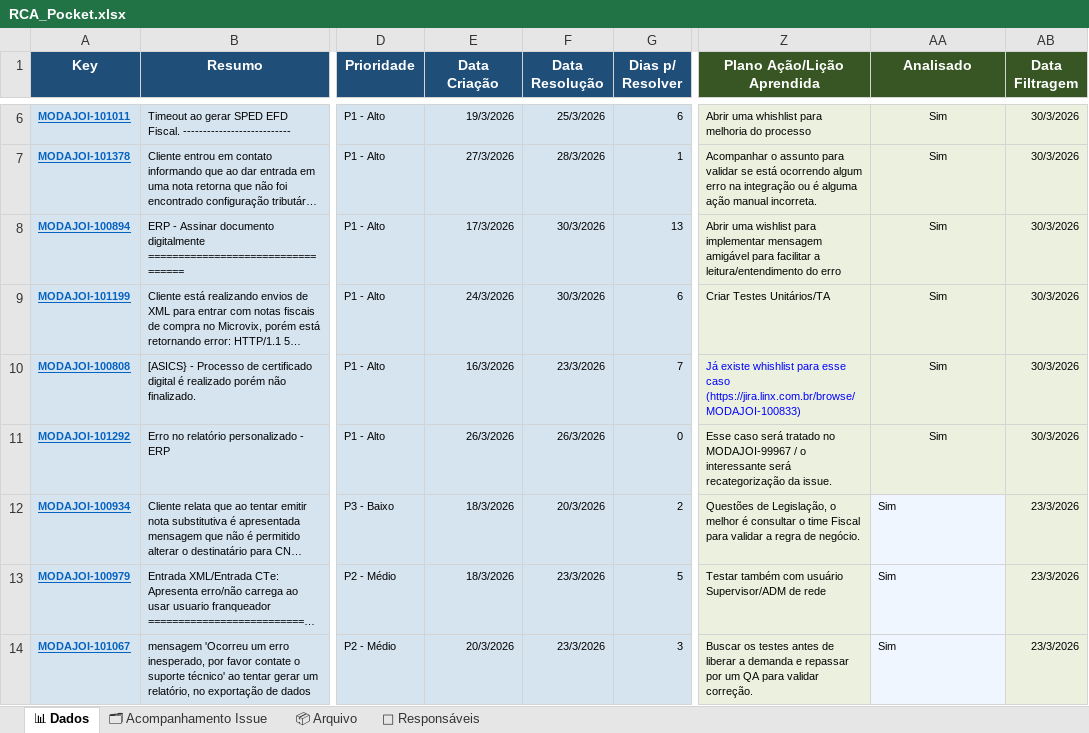
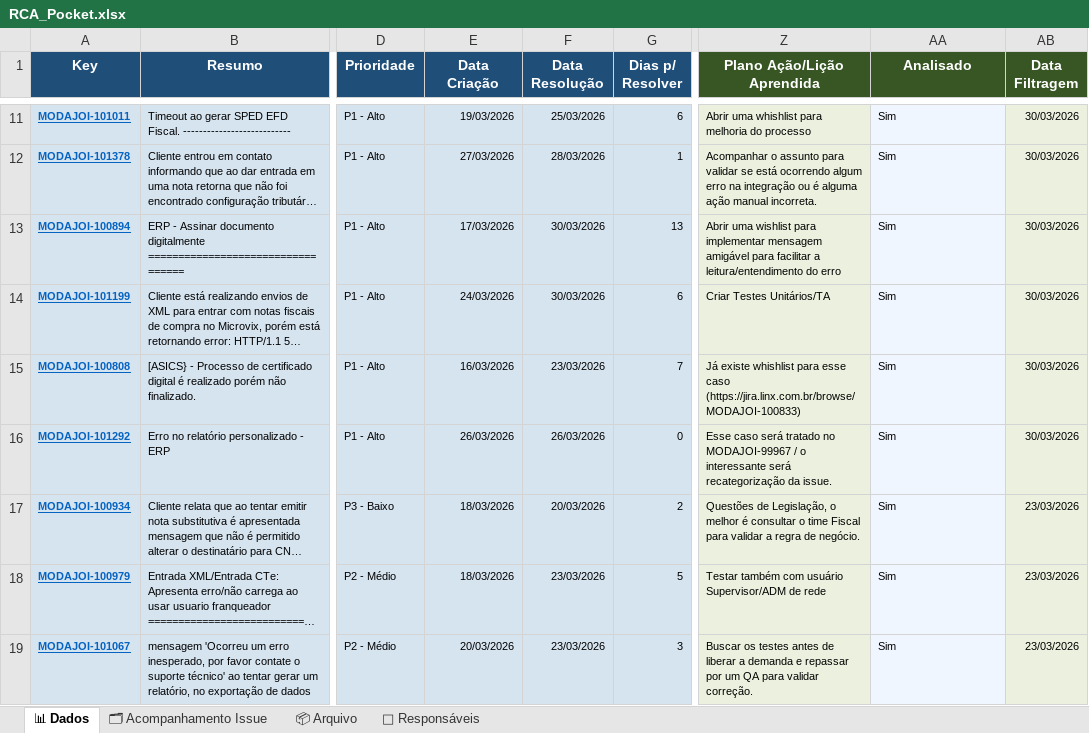
Before and after one commit to alessandramartinezlinx/RCA-POCKET, an Excel workbook: RCA_Pocket.xlsx, sheet 📊 Dados, drawn as a sheet; only a part is shown, gaps mark what is left out; long unchanged cells end in …; values as stored, in another font and other column widths than the file's, no borders; table styles not drawn; addresses are those after the commit; the diff covers the shown part only; the diff names each change by its address in the sheet, - before the commit and + after, or states it on an @@ line.

Commit message:
Atualiza planilha RCA_Pocket.xlsx

```diff
--- a/RCA_Pocket.xlsx (sheet 📊 Dados)
+++ b/RCA_Pocket.xlsx (sheet 📊 Dados)
-E11 (Data Criação): 19/3/2026
+E11 (Data Criação): 19/03/2026
-F11 (Data Resolução): 25/3/2026
+F11 (Data Resolução): 25/03/2026
@@ AA11:AA16 fill: #EBF1DE → #EFF6FF, alignment: center → left @@
-AB11:AB16 (Data Filtragem): 30/3/2026
+AB11:AB16 (Data Filtragem): 30/03/2026
-E12 (Data Criação): 27/3/2026
+E12 (Data Criação): 27/03/2026
-F12 (Data Resolução): 28/3/2026
+F12 (Data Resolução): 28/03/2026
-E13 (Data Criação): 17/3/2026
+E13 (Data Criação): 17/03/2026
-F13:F14 (Data Resolução): 30/3/2026
+F13:F14 (Data Resolução): 30/03/2026
-E14 (Data Criação): 24/3/2026
+E14 (Data Criação): 24/03/2026
-E15 (Data Criação): 16/3/2026
+E15 (Data Criação): 16/03/2026
-F15 (Data Resolução): 23/3/2026
+F15 (Data Resolução): 23/03/2026
-Z15 text colour: #0000FF
+Z15 text colour: black
-E16 (Data Criação): 26/3/2026
+E16 (Data Criação): 26/03/2026
-F16 (Data Resolução): 26/3/2026
+F16 (Data Resolução): 26/03/2026
-E17:E18 (Data Criação): 18/3/2026
+E17:E18 (Data Criação): 18/03/2026
-F17 (Data Resolução): 20/3/2026
+F17 (Data Resolução): 20/03/2026
-AB17:AB19 (Data Filtragem): 23/3/2026
+AB17:AB19 (Data Filtragem): 23/03/2026
-F18:F19 (Data Resolução): 23/3/2026
+F18:F19 (Data Resolução): 23/03/2026
-E19 (Data Criação): 20/3/2026
+E19 (Data Criação): 20/03/2026
```
Also changed, not shown: 8 added rows, 3 removed rows, 72 edited cells and cell formats elsewhere in this sheet, sheet 🗂 Acompanhamento Issue, sheet 👥 Responsáveis, formulas that keep their value.
